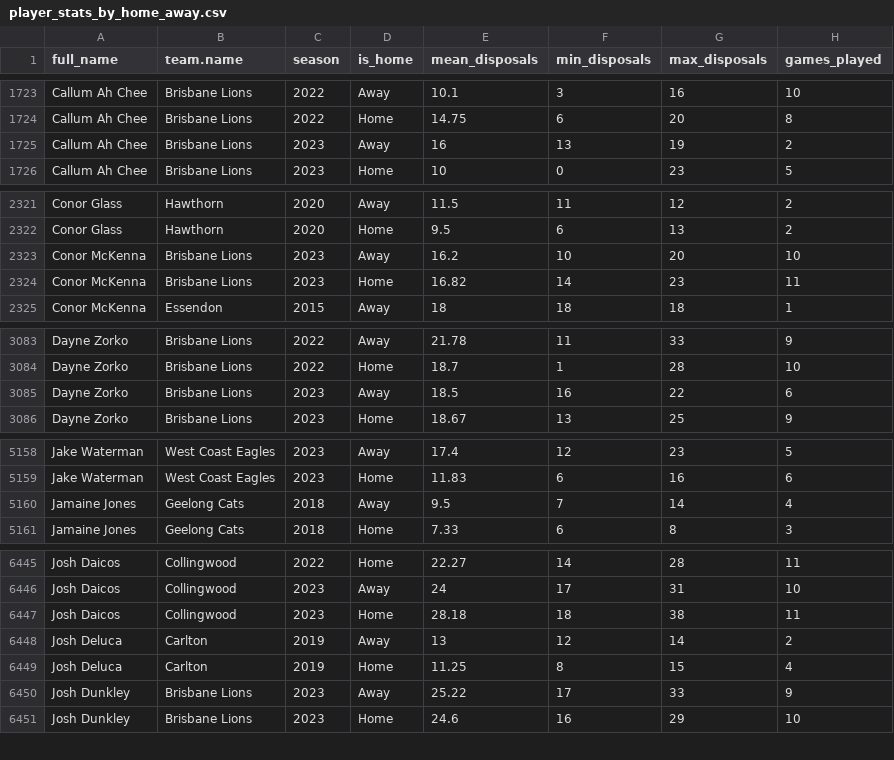
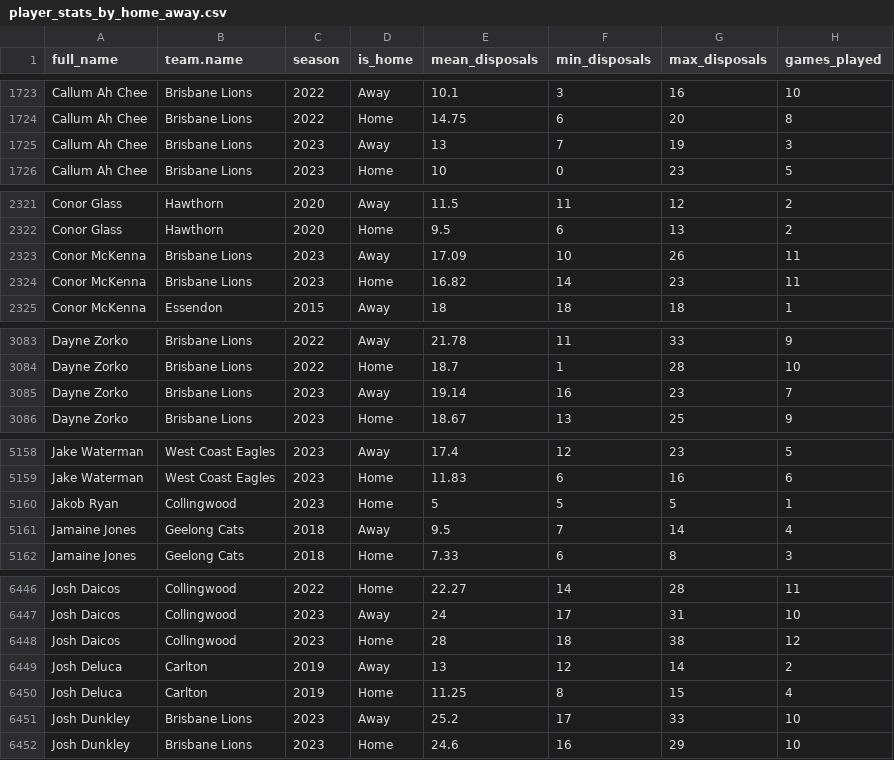
Before and after one commit to albtree/afl_disposals_by_week, a CSV file: player_stats_by_home_away.csv, drawn as a sheet; only a part is shown, gaps mark what is left out; the diff covers the shown part only.

```diff
--- a/player_stats_by_home_away.csv
+++ b/player_stats_by_home_away.csv
@@ -1724,3 +1724,3 @@
 "Callum Ah Chee","Brisbane Lions",2022,"Home",14.75,6,20,8
-"Callum Ah Chee","Brisbane Lions",2023,"Away",16,13,19,2
+"Callum Ah Chee","Brisbane Lions",2023,"Away",13,7,19,3
 "Callum Ah Chee","Brisbane Lions",2023,"Home",10,0,23,5
@@ -2322,3 +2322,3 @@
 "Conor Glass","Hawthorn",2020,"Home",9.5,6,13,2
-"Conor McKenna","Brisbane Lions",2023,"Away",16.2,10,20,10
+"Conor McKenna","Brisbane Lions",2023,"Away",17.09,10,26,11
 "Conor McKenna","Brisbane Lions",2023,"Home",16.82,14,23,11
@@ -3084,3 +3084,3 @@
 "Dayne Zorko","Brisbane Lions",2022,"Home",18.7,1,28,10
-"Dayne Zorko","Brisbane Lions",2023,"Away",18.5,16,22,6
+"Dayne Zorko","Brisbane Lions",2023,"Away",19.14,16,23,7
 "Dayne Zorko","Brisbane Lions",2023,"Home",18.67,13,25,9
@@ -5159,2 +5159,3 @@
 "Jake Waterman","West Coast Eagles",2023,"Home",11.83,6,16,6
+"Jakob Ryan","Collingwood",2023,"Home",5,5,5,1
 "Jamaine Jones","Geelong Cats",2018,"Away",9.5,7,14,4
@@ -6446,6 +6447,6 @@
 "Josh Daicos","Collingwood",2023,"Away",24,17,31,10
-"Josh Daicos","Collingwood",2023,"Home",28.18,18,38,11
+"Josh Daicos","Collingwood",2023,"Home",28,18,38,12
 "Josh Deluca","Carlton",2019,"Away",13,12,14,2
 "Josh Deluca","Carlton",2019,"Home",11.25,8,15,4
-"Josh Dunkley","Brisbane Lions",2023,"Away",25.22,17,33,9
+"Josh Dunkley","Brisbane Lions",2023,"Away",25.2,17,33,10
 "Josh Dunkley","Brisbane Lions",2023,"Home",24.6,16,29,10
```
Also changed, not shown: 83 edited cells elsewhere in this file, player_disp_tog.csv, 2 other files.
